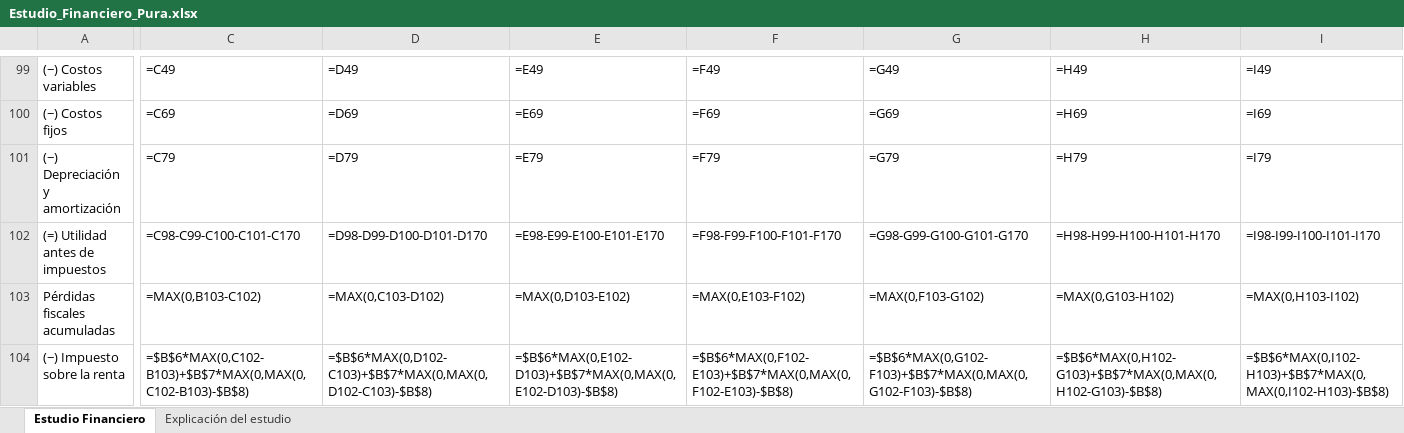
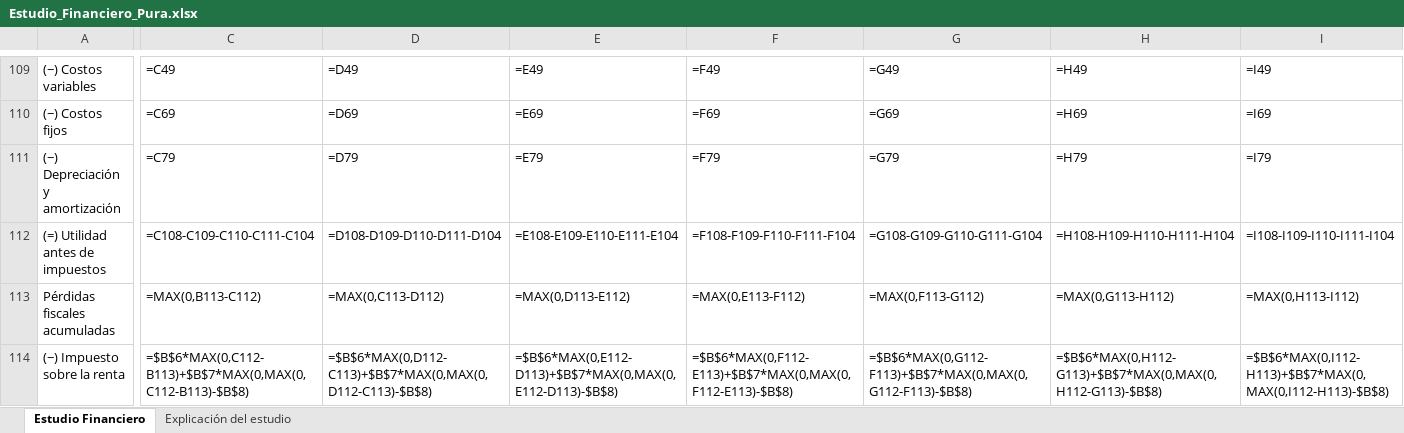
Before and after one commit to pewez267-dot/Rangos, an Excel workbook: Estudio_Financiero_Pura.xlsx, sheet Estudio Financiero, drawn as a sheet; only a part is shown, gaps mark what is left out; values as stored, in another font and other column widths than the file's, no cell formats; formulas without a stored value are shown as written; addresses are those after the commit; the diff covers the shown part only; the diff names each change by its address in the sheet, - before the commit and + after, or states it on an @@ line.

```diff
--- a/Estudio_Financiero_Pura.xlsx (sheet Estudio Financiero)
+++ b/Estudio_Financiero_Pura.xlsx (sheet Estudio Financiero)
-C112: =C98-C99-C100-C101-C170
+C112: =C108-C109-C110-C111-C104
-D112: =D98-D99-D100-D101-D170
+D112: =D108-D109-D110-D111-D104
-E112: =E98-E99-E100-E101-E170
+E112: =E108-E109-E110-E111-E104
-F112: =F98-F99-F100-F101-F170
+F112: =F108-F109-F110-F111-F104
-G112: =G98-G99-G100-G101-G170
+G112: =G108-G109-G110-G111-G104
-H112: =H98-H99-H100-H101-H170
+H112: =H108-H109-H110-H111-H104
-I112: =I98-I99-I100-I101-I170
+I112: =I108-I109-I110-I111-I104
-C113: =MAX(0,B103-C102)
+C113: =MAX(0,B113-C112)
-D113: =MAX(0,C103-D102)
+D113: =MAX(0,C113-D112)
-E113: =MAX(0,D103-E102)
+E113: =MAX(0,D113-E112)
-F113: =MAX(0,E103-F102)
+F113: =MAX(0,E113-F112)
-G113: =MAX(0,F103-G102)
+G113: =MAX(0,F113-G112)
-H113: =MAX(0,G103-H102)
+H113: =MAX(0,G113-H112)
-I113: =MAX(0,H103-I102)
+I113: =MAX(0,H113-I112)
-C114: =$B$6*MAX(0,C102-B103)+$B$7*MAX(0,MAX(0,C102-B103)-$B$8)
+C114: =$B$6*MAX(0,C112-B113)+$B$7*MAX(0,MAX(0,C112-B113)-$B$8)
-D114: =$B$6*MAX(0,D102-C103)+$B$7*MAX(0,MAX(0,D102-C103)-$B$8)
+D114: =$B$6*MAX(0,D112-C113)+$B$7*MAX(0,MAX(0,D112-C113)-$B$8)
-E114: =$B$6*MAX(0,E102-D103)+$B$7*MAX(0,MAX(0,E102-D103)-$B$8)
+E114: =$B$6*MAX(0,E112-D113)+$B$7*MAX(0,MAX(0,E112-D113)-$B$8)
-F114: =$B$6*MAX(0,F102-E103)+$B$7*MAX(0,MAX(0,F102-E103)-$B$8)
+F114: =$B$6*MAX(0,F112-E113)+$B$7*MAX(0,MAX(0,F112-E113)-$B$8)
-G114: =$B$6*MAX(0,G102-F103)+$B$7*MAX(0,MAX(0,G102-F103)-$B$8)
+G114: =$B$6*MAX(0,G112-F113)+$B$7*MAX(0,MAX(0,G112-F113)-$B$8)
-H114: =$B$6*MAX(0,H102-G103)+$B$7*MAX(0,MAX(0,H102-G103)-$B$8)
+H114: =$B$6*MAX(0,H112-G113)+$B$7*MAX(0,MAX(0,H112-G113)-$B$8)
-I114: =$B$6*MAX(0,I102-H103)+$B$7*MAX(0,MAX(0,I102-H103)-$B$8)
+I114: =$B$6*MAX(0,I112-H113)+$B$7*MAX(0,MAX(0,I112-H113)-$B$8)
```
Also changed, not shown: 10 added rows, 4 removed rows, 140 edited cells and merged cells elsewhere in this sheet, sheet Explicación del estudio, cell formats.
